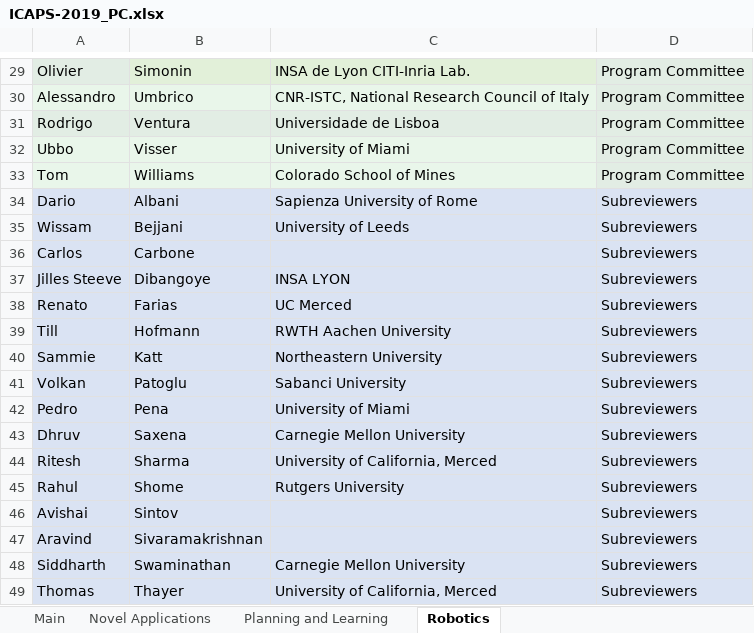
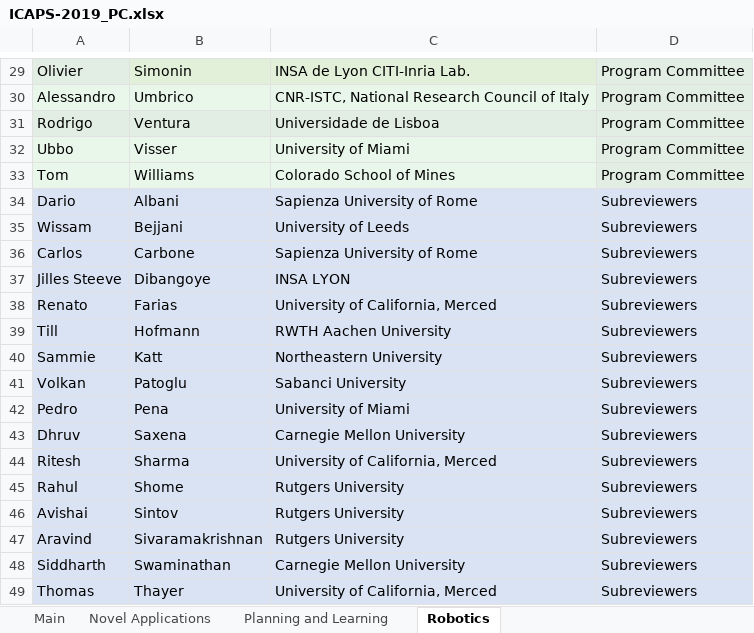
Before and after one commit to TathagataChakraborti/TathagataChakraborti.github.io, an Excel workbook: pagegen/icaps19_info/ICAPS-2019_PC.xlsx, sheet Robotics, drawn as a sheet; only a part is shown, gaps mark what is left out; values as stored, in another font and other column widths than the file's, no borders; the diff names each change by its address in the sheet, - before the commit and + after, or states it on an @@ line.

```diff
--- a/pagegen/icaps19_info/ICAPS-2019_PC.xlsx (sheet Robotics)
+++ b/pagegen/icaps19_info/ICAPS-2019_PC.xlsx (sheet Robotics)
-C36: (empty)
+C36: Sapienza University of Rome
-C38: UC Merced
+C38: University of California, Merced
-C46:C47: (empty)
+C46:C47: Rutgers University
```
Also changed, not shown: sheet Planning and Learning, sheet Main, 3 other files.
